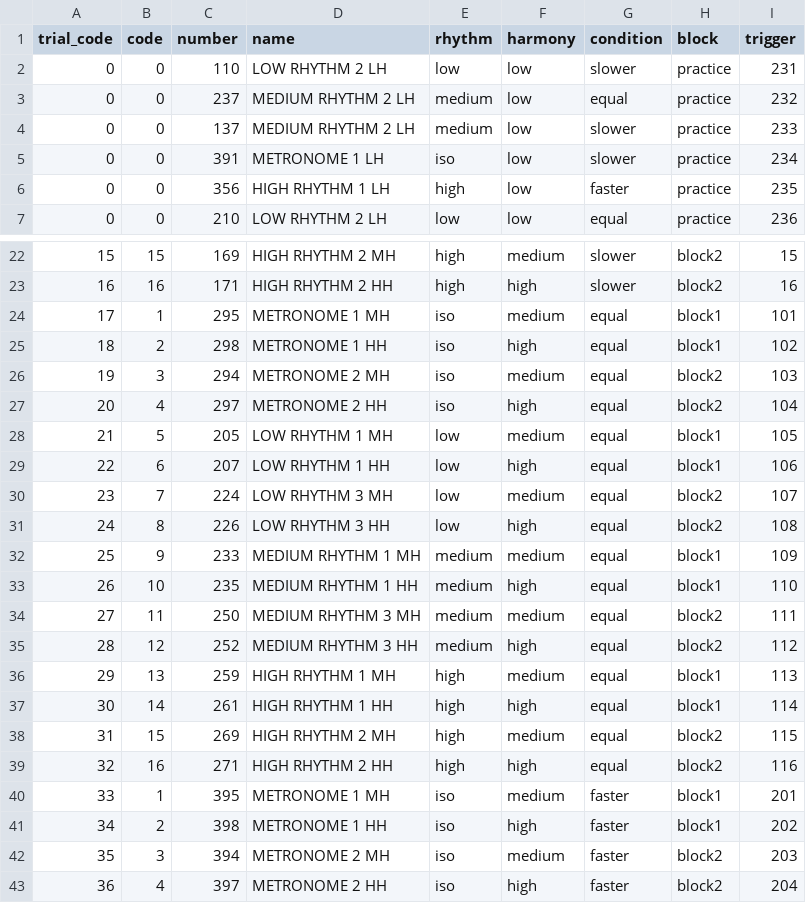
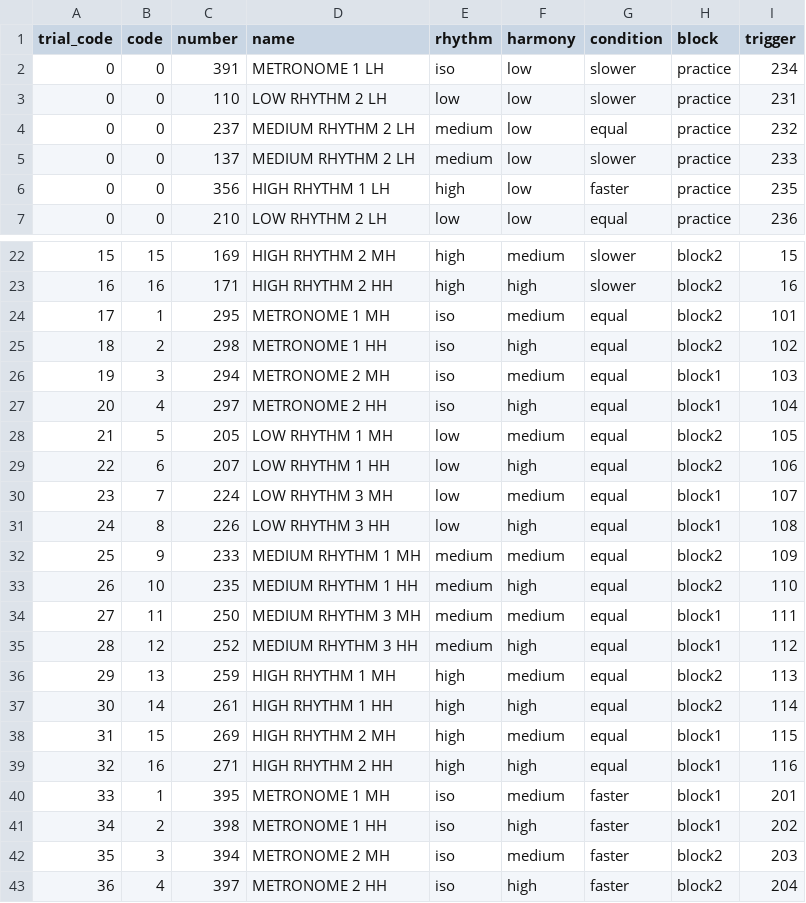
Before and after one commit to drqm/groove_MEGdisc, a CSV file: stimuli/stim_list.csv, drawn as a sheet; only a part is shown, gaps mark what is left out; the diff covers the shown part only.

Commit message:
added new stimuli for beh

```diff
--- a/stimuli/stim_list.csv
+++ b/stimuli/stim_list.csv
@@ -1,0 +2 @@ trial_code,code,number,name,rhythm,harmony,condition,block,trigger,,,,
+0,0,391,METRONOME 1 LH,iso,low,slower,practice,234,,
@@ -5 +5,0 @@ trial_code,code,number,name,rhythm,harmony,condition,block,trigger,,,,
-0,0,391,METRONOME 1 LH,iso,low,slower,practice,234,,,,
@@ -24,16 +24,16 @@ trial_code,code,number,name,rhythm,harmony,condition,block,trigger,,,,
-17,1,295,METRONOME 1 MH,iso,medium,equal,block1,101,,,,
-18,2,298,METRONOME 1 HH,iso,high,equal,block1,102,,,,
-19,3,294,METRONOME 2 MH,iso,medium,equal,block2,103,,,,
-20,4,297,METRONOME 2 HH,iso,high,equal,block2,104,,,,
-21,5,205,LOW RHYTHM 1 MH,low,medium,equal,block1,105,,,,
-22,6,207,LOW RHYTHM 1 HH,low,high,equal,block1,106,,,,
-23,7,224,LOW RHYTHM 3 MH,low,medium,equal,block2,107,,,,
-24,8,226,LOW RHYTHM 3 HH,low,high,equal,block2,108,,,,
-25,9,233,MEDIUM RHYTHM 1 MH,medium,medium,equal,block1,109,,,,
-26,10,235,MEDIUM RHYTHM 1 HH,medium,high,equal,block1,110,,,,
-27,11,250,MEDIUM RHYTHM 3 MH,medium,medium,equal,block2,111,,,,
-28,12,252,MEDIUM RHYTHM 3 HH,medium,high,equal,block2,112,,,,
-29,13,259,HIGH RHYTHM 1 MH,high,medium,equal,block1,113,,,,
-30,14,261,HIGH RHYTHM 1 HH,high,high,equal,block1,114,,,,
-31,15,269,HIGH RHYTHM 2 MH,high,medium,equal,block2,115,,,,
-32,16,271,HIGH RHYTHM 2 HH,high,high,equal,block2,116,,,,
+17,1,295,METRONOME 1 MH,iso,medium,equal,block2,101,,
+18,2,298,METRONOME 1 HH,iso,high,equal,block2,102,,
+19,3,294,METRONOME 2 MH,iso,medium,equal,block1,103,,
+20,4,297,METRONOME 2 HH,iso,high,equal,block1,104,,
+21,5,205,LOW RHYTHM 1 MH,low,medium,equal,block2,105,,
+22,6,207,LOW RHYTHM 1 HH,low,high,equal,block2,106,,
+23,7,224,LOW RHYTHM 3 MH,low,medium,equal,block1,107,,
+24,8,226,LOW RHYTHM 3 HH,low,high,equal,block1,108,,
+25,9,233,MEDIUM RHYTHM 1 MH,medium,medium,equal,block2,109,,
+26,10,235,MEDIUM RHYTHM 1 HH,medium,high,equal,block2,110,,
+27,11,250,MEDIUM RHYTHM 3 MH,medium,medium,equal,block1,111,,
+28,12,252,MEDIUM RHYTHM 3 HH,medium,high,equal,block1,112,,
+29,13,259,HIGH RHYTHM 1 MH,high,medium,equal,block2,113,,
+30,14,261,HIGH RHYTHM 1 HH,high,high,equal,block2,114,,
+31,15,269,HIGH RHYTHM 2 MH,high,medium,equal,block1,115,,
+32,16,271,HIGH RHYTHM 2 HH,high,high,equal,block1,116,,
```
Also changed, not shown: 48 edited cells elsewhere in this file, stimuli/stim_list_beh.csv, 26 other files.
